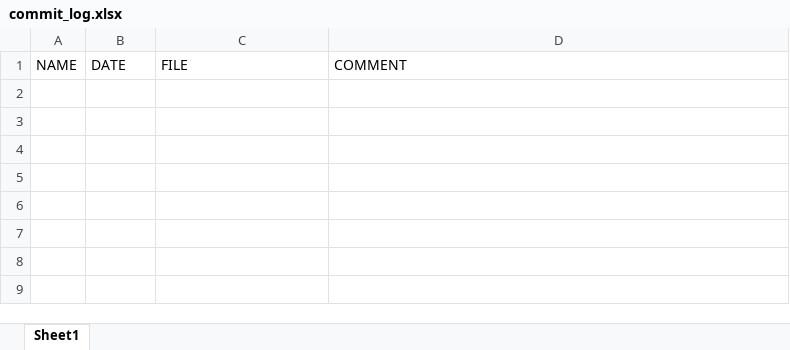
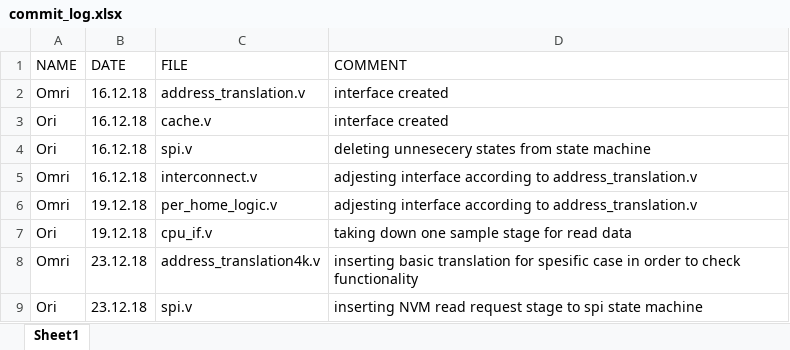
Before and after one commit to omrids/AddressTranslationAndIramCache, an Excel workbook: commit_log.xlsx, sheet Sheet1, drawn as a sheet; values as stored, in another font and other column widths than the file's, no borders; table styles not drawn; the diff names each change by its address in the sheet, - before the commit and + after, or states it on an @@ line.

Commit message:
commit log updated + progress report 2

```diff
--- a/commit_log.xlsx (sheet Sheet1)
+++ b/commit_log.xlsx (sheet Sheet1)
+row 2: Omri | 16.12.18 | address_translation.v | interface created
+row 3: Ori | 16.12.18 | cache.v | interface created
+row 4: Ori | 16.12.18 | spi.v | deleting unnesecery states from state machine
+row 5: Omri | 16.12.18 | interconnect.v | adjesting interface according to address_translation.v
+row 6: Omri | 19.12.18 | per_home_logic.v | adjesting interface according to address_translation.v
+row 7: Ori | 19.12.18 | cpu_if.v | taking down one sample stage for read data
+row 8: Omri | 23.12.18 | address_translation4k.v | inserting basic translation for spesific case in order to check functionality
+row 9: Ori | 23.12.18 | spi.v | inserting NVM read request stage to spi state machine
```
Also changed, not shown: 2 other files.
